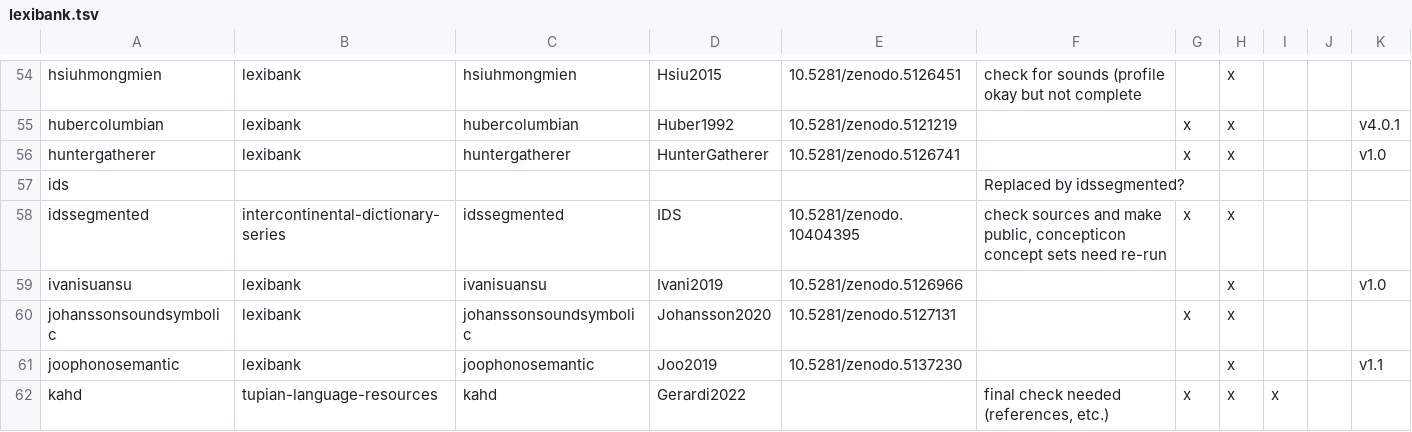
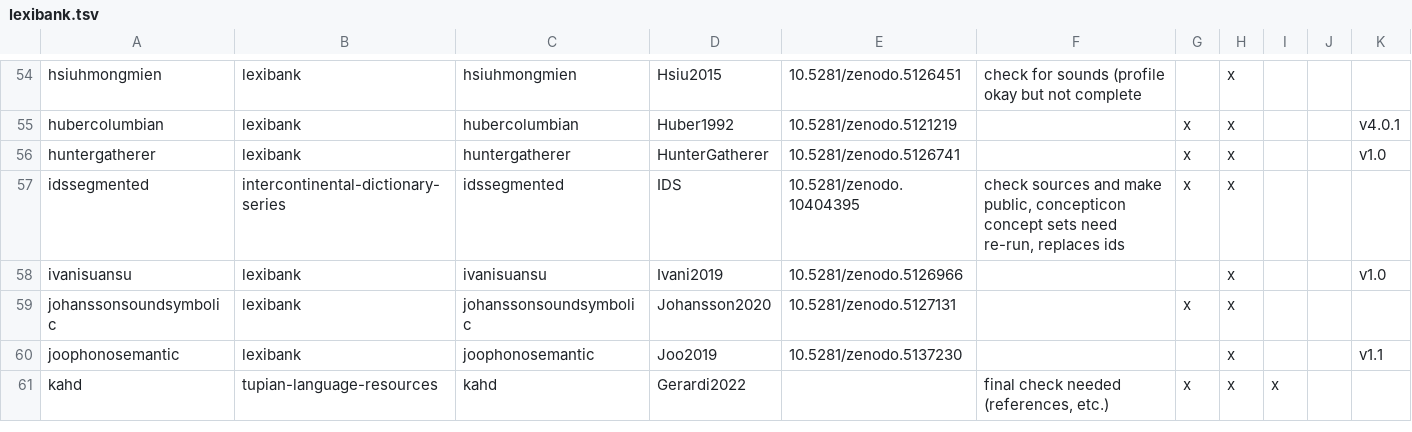
Before and after one commit to lexibank/lexibank-analysed, a TSV file: etc/lexibank.tsv, drawn as a sheet; only a part is shown, gaps mark what is left out.

Commit message:
idssegmented replaces ids

```diff
--- a/etc/lexibank.tsv
+++ b/etc/lexibank.tsv
@@ -56,4 +56,3 @@ hubercolumbian	lexibank	hubercolumbian	Huber1992	10.5281/zenodo.5121219		x	x			v
 huntergatherer	lexibank	huntergatherer	HunterGatherer	10.5281/zenodo.5126741		x	x			v1.0
-ids					Replaced by idssegmented?					
-idssegmented	intercontinental-dictionary-series	idssegmented	IDS	10.5281/zenodo.10404395	check sources and make public, concepticon concept sets need re-run	x	x			
+idssegmented	intercontinental-dictionary-series	idssegmented	IDS	10.5281/zenodo.10404395	check sources and make public, concepticon concept sets need re-run, replaces ids	x	x			
 ivanisuansu	lexibank	ivanisuansu	Ivani2019	10.5281/zenodo.5126966			x			v1.0
```
